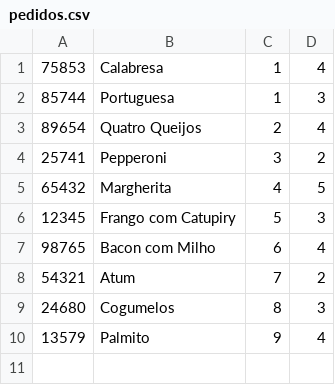
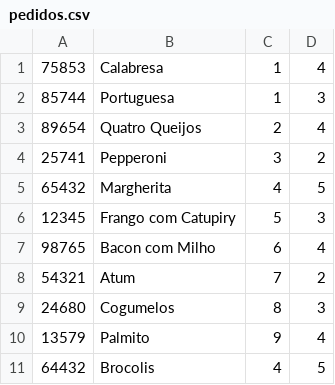
Before and after one commit to TreinLuis/TrabalhoFinalAlest, a CSV file: pedidos.csv, drawn as a sheet; the diff names each change by its address in the sheet, - before the commit and + after, or states it on an @@ line.

```diff
--- a/pedidos.csv
+++ b/pedidos.csv
+row 11: 64432 | Brocolis | 4 | 5
```
Also changed, not shown: 3 other files.
